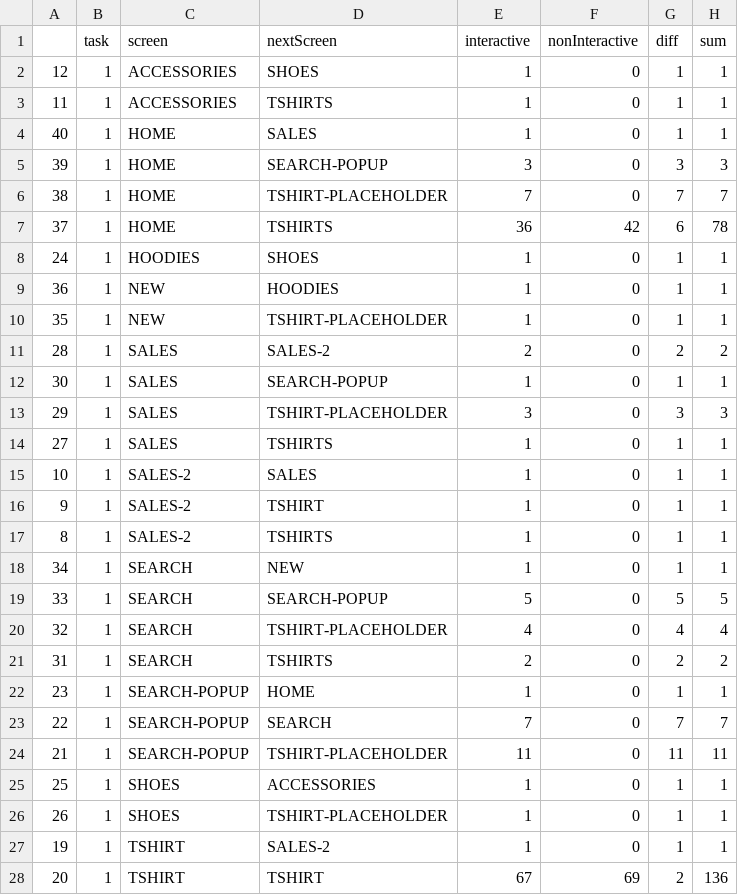
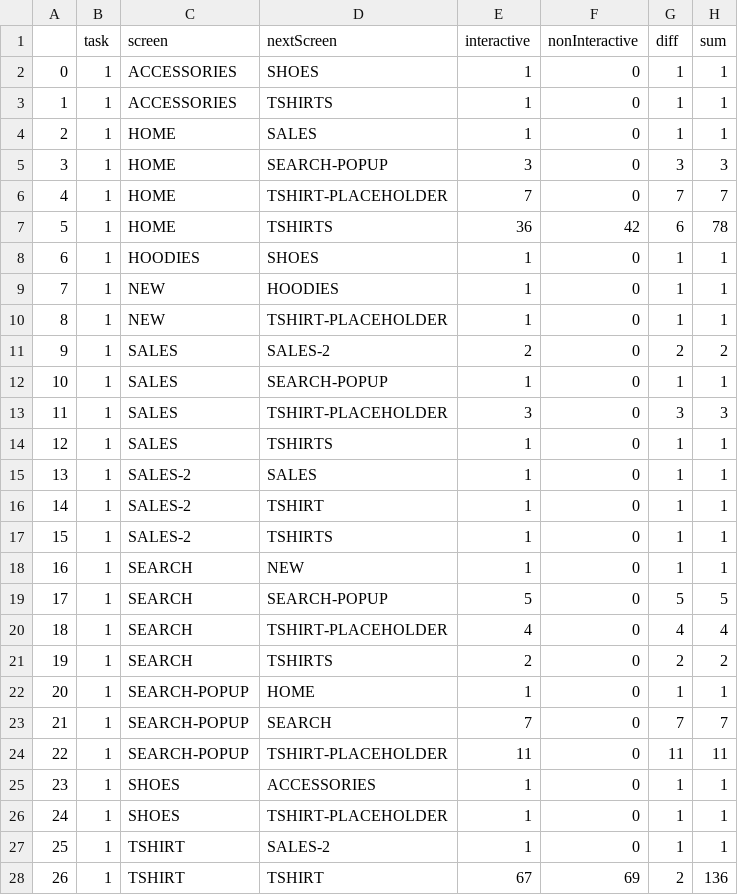
Before and after one commit to hotspot-research/temp, a CSV file: analysis/data/funnels.csv, drawn as a sheet; only a part is shown; the diff covers the shown part only.

```diff
--- a/analysis/data/funnels.csv
+++ b/analysis/data/funnels.csv
@@ -1,28 +1,28 @@
 ,task,screen,nextScreen,interactive,nonInteractive,diff,sum
-12,1,ACCESSORIES,SHOES,1,0,1,1
-11,1,ACCESSORIES,TSHIRTS,1,0,1,1
-40,1,HOME,SALES,1,0,1,1
-39,1,HOME,SEARCH-POPUP,3,0,3,3
-38,1,HOME,TSHIRT-PLACEHOLDER,7,0,7,7
-37,1,HOME,TSHIRTS,36,42,6,78
-24,1,HOODIES,SHOES,1,0,1,1
-36,1,NEW,HOODIES,1,0,1,1
-35,1,NEW,TSHIRT-PLACEHOLDER,1,0,1,1
-28,1,SALES,SALES-2,2,0,2,2
-30,1,SALES,SEARCH-POPUP,1,0,1,1
-29,1,SALES,TSHIRT-PLACEHOLDER,3,0,3,3
-27,1,SALES,TSHIRTS,1,0,1,1
-10,1,SALES-2,SALES,1,0,1,1
-9,1,SALES-2,TSHIRT,1,0,1,1
-8,1,SALES-2,TSHIRTS,1,0,1,1
-34,1,SEARCH,NEW,1,0,1,1
-33,1,SEARCH,SEARCH-POPUP,5,0,5,5
-32,1,SEARCH,TSHIRT-PLACEHOLDER,4,0,4,4
-31,1,SEARCH,TSHIRTS,2,0,2,2
-23,1,SEARCH-POPUP,HOME,1,0,1,1
-22,1,SEARCH-POPUP,SEARCH,7,0,7,7
-21,1,SEARCH-POPUP,TSHIRT-PLACEHOLDER,11,0,11,11
-25,1,SHOES,ACCESSORIES,1,0,1,1
-26,1,SHOES,TSHIRT-PLACEHOLDER,1,0,1,1
-19,1,TSHIRT,SALES-2,1,0,1,1
-20,1,TSHIRT,TSHIRT,67,69,2,136
+0,1,ACCESSORIES,SHOES,1,0,1,1
+1,1,ACCESSORIES,TSHIRTS,1,0,1,1
+2,1,HOME,SALES,1,0,1,1
+3,1,HOME,SEARCH-POPUP,3,0,3,3
+4,1,HOME,TSHIRT-PLACEHOLDER,7,0,7,7
+5,1,HOME,TSHIRTS,36,42,6,78
+6,1,HOODIES,SHOES,1,0,1,1
+7,1,NEW,HOODIES,1,0,1,1
+8,1,NEW,TSHIRT-PLACEHOLDER,1,0,1,1
+9,1,SALES,SALES-2,2,0,2,2
+10,1,SALES,SEARCH-POPUP,1,0,1,1
+11,1,SALES,TSHIRT-PLACEHOLDER,3,0,3,3
+12,1,SALES,TSHIRTS,1,0,1,1
+13,1,SALES-2,SALES,1,0,1,1
+14,1,SALES-2,TSHIRT,1,0,1,1
+15,1,SALES-2,TSHIRTS,1,0,1,1
+16,1,SEARCH,NEW,1,0,1,1
+17,1,SEARCH,SEARCH-POPUP,5,0,5,5
+18,1,SEARCH,TSHIRT-PLACEHOLDER,4,0,4,4
+19,1,SEARCH,TSHIRTS,2,0,2,2
+20,1,SEARCH-POPUP,HOME,1,0,1,1
+21,1,SEARCH-POPUP,SEARCH,7,0,7,7
+22,1,SEARCH-POPUP,TSHIRT-PLACEHOLDER,11,0,11,11
+23,1,SHOES,ACCESSORIES,1,0,1,1
+24,1,SHOES,TSHIRT-PLACEHOLDER,1,0,1,1
+25,1,TSHIRT,SALES-2,1,0,1,1
+26,1,TSHIRT,TSHIRT,67,69,2,136
```
Also changed, not shown: 153 edited cells elsewhere in this file, 4 other files.
